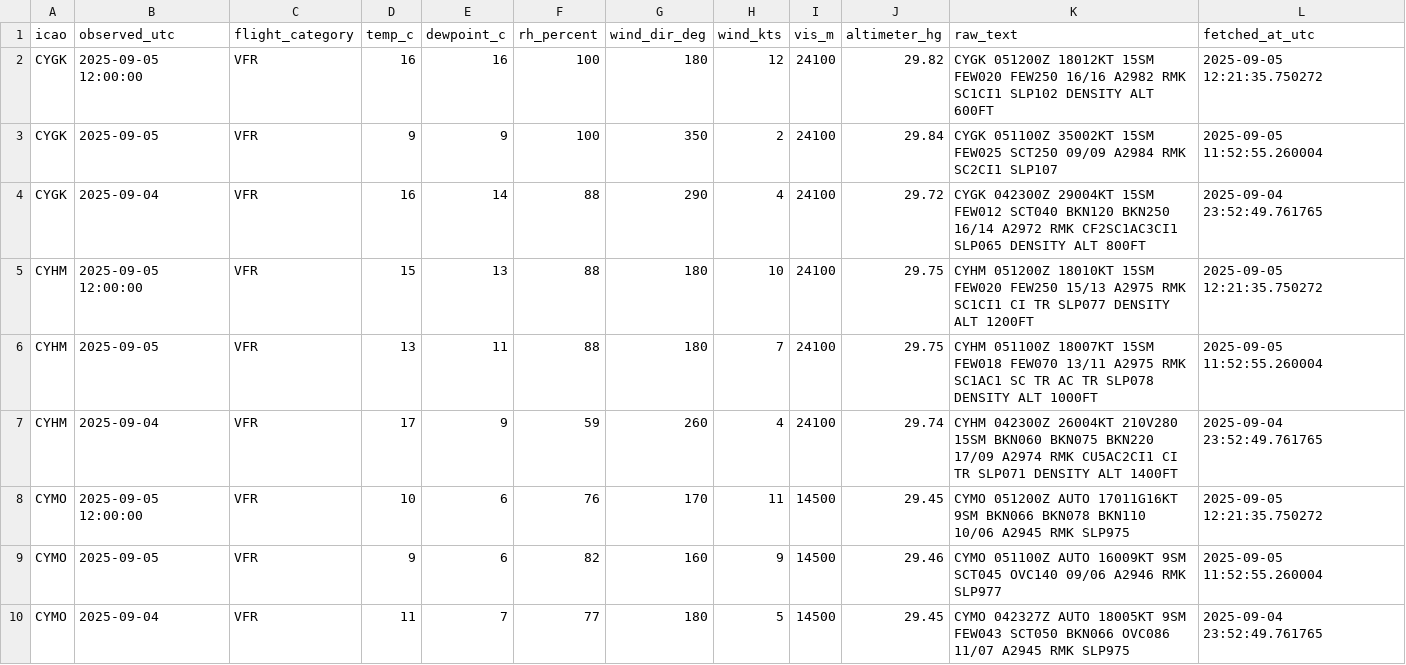
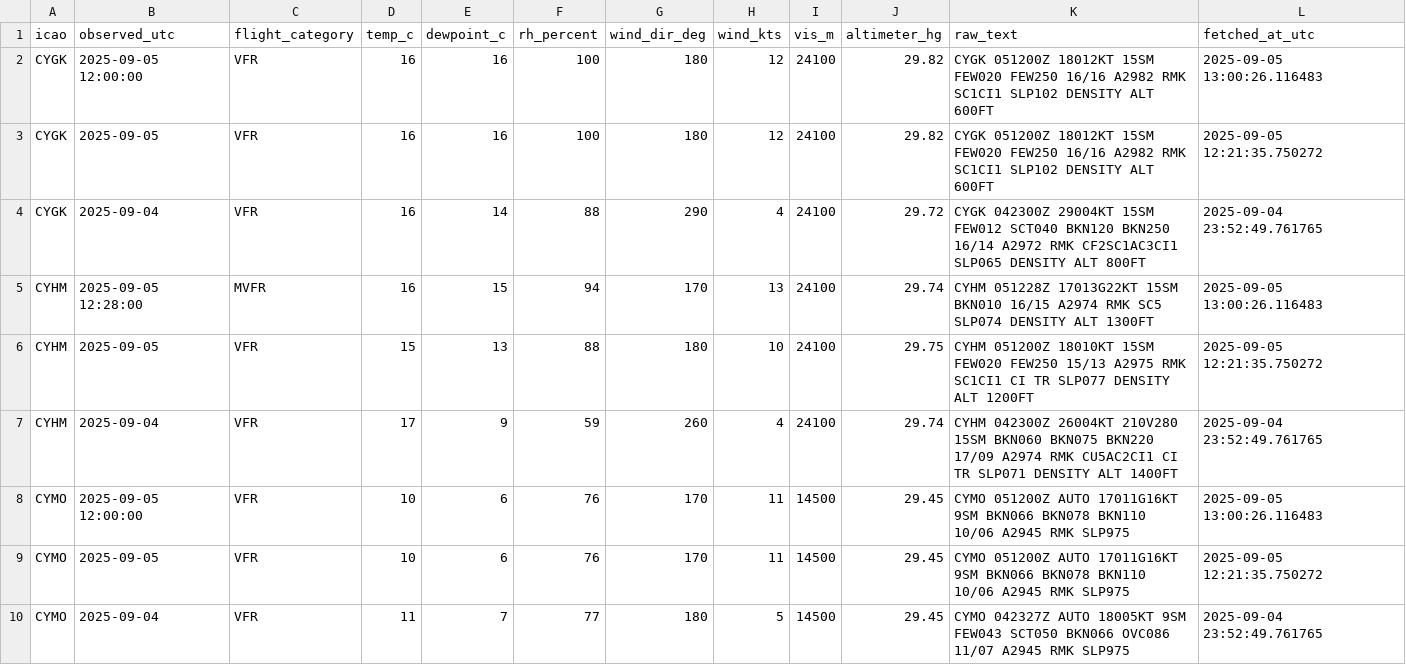
Before and after one commit to NoahCornish/Canada-Flight-Conditions-Research-Project, a CSV file: saved_METARs.csv, drawn as a sheet; only a part is shown; the diff covers the shown part only.

```diff
--- a/saved_METARs.csv
+++ b/saved_METARs.csv
@@ -1,10 +1,10 @@
 "icao","observed_utc","flight_category","temp_c","dewpoint_c","rh_percent","wind_dir_deg","wind_kts","vis_m","altimeter_hg","raw_text","fetched_at_utc"
-"CYGK",2025-09-05 12:00:00,"VFR",16,16,100,180,12,24100,29.82,"CYGK 051200Z 18012KT 15SM FEW020 FEW250 16/16 A2982 RMK SC1CI1 SLP102 DENSITY ALT 600FT",2025-09-05 12:21:35.750272
-"CYGK",2025-09-05,"VFR",9,9,100,350,2,24100,29.84,"CYGK 051100Z 35002KT 15SM FEW025 SCT250 09/09 A2984 RMK SC2CI1 SLP107",2025-09-05 11:52:55.260004
+"CYGK",2025-09-05 12:00:00,"VFR",16,16,100,180,12,24100,29.82,"CYGK 051200Z 18012KT 15SM FEW020 FEW250 16/16 A2982 RMK SC1CI1 SLP102 DENSITY ALT 600FT",2025-09-05 13:00:26.116483
+"CYGK",2025-09-05,"VFR",16,16,100,180,12,24100,29.82,"CYGK 051200Z 18012KT 15SM FEW020 FEW250 16/16 A2982 RMK SC1CI1 SLP102 DENSITY ALT 600FT",2025-09-05 12:21:35.750272
 "CYGK",2025-09-04,"VFR",16,14,88,290,4,24100,29.72,"CYGK 042300Z 29004KT 15SM FEW012 SCT040 BKN120 BKN250 16/14 A2972 RMK CF2SC1AC3CI1 SLP065 DENSITY ALT 800FT",2025-09-04 23:52:49.761765
-"CYHM",2025-09-05 12:00:00,"VFR",15,13,88,180,10,24100,29.75,"CYHM 051200Z 18010KT 15SM FEW020 FEW250 15/13 A2975 RMK SC1CI1 CI TR SLP077 DENSITY ALT 1200FT",2025-09-05 12:21:35.750272
-"CYHM",2025-09-05,"VFR",13,11,88,180,7,24100,29.75,"CYHM 051100Z 18007KT 15SM FEW018 FEW070 13/11 A2975 RMK SC1AC1 SC TR AC TR SLP078 DENSITY ALT 1000FT",2025-09-05 11:52:55.260004
+"CYHM",2025-09-05 12:28:00,"MVFR",16,15,94,170,13,24100,29.74,"CYHM 051228Z 17013G22KT 15SM BKN010 16/15 A2974 RMK SC5 SLP074 DENSITY ALT 1300FT",2025-09-05 13:00:26.116483
+"CYHM",2025-09-05,"VFR",15,13,88,180,10,24100,29.75,"CYHM 051200Z 18010KT 15SM FEW020 FEW250 15/13 A2975 RMK SC1CI1 CI TR SLP077 DENSITY ALT 1200FT",2025-09-05 12:21:35.750272
 "CYHM",2025-09-04,"VFR",17,9,59,260,4,24100,29.74,"CYHM 042300Z 26004KT 210V280 15SM BKN060 BKN075 BKN220 17/09 A2974 RMK CU5AC2CI1 CI TR SLP071 DENSITY ALT 1400FT",2025-09-04 23:52:49.761765
-"CYMO",2025-09-05 12:00:00,"VFR",10,6,76,170,11,14500,29.45,"CYMO 051200Z AUTO 17011G16KT 9SM BKN066 BKN078 BKN110 10/06 A2945 RMK SLP975",2025-09-05 12:21:35.750272
-"CYMO",2025-09-05,"VFR",9,6,82,160,9,14500,29.46,"CYMO 051100Z AUTO 16009KT 9SM SCT045 OVC140 09/06 A2946 RMK SLP977",2025-09-05 11:52:55.260004
+"CYMO",2025-09-05 12:00:00,"VFR",10,6,76,170,11,14500,29.45,"CYMO 051200Z AUTO 17011G16KT 9SM BKN066 BKN078 BKN110 10/06 A2945 RMK SLP975",2025-09-05 13:00:26.116483
+"CYMO",2025-09-05,"VFR",10,6,76,170,11,14500,29.45,"CYMO 051200Z AUTO 17011G16KT 9SM BKN066 BKN078 BKN110 10/06 A2945 RMK SLP975",2025-09-05 12:21:35.750272
 "CYMO",2025-09-04,"VFR",11,7,77,180,5,14500,29.45,"CYMO 042327Z AUTO 18005KT 9SM FEW043 SCT050 BKN066 OVC086 11/07 A2945 RMK SLP975",2025-09-04 23:52:49.761765
```
Also changed, not shown: 1 added row, 1 removed row and 89 edited cells elsewhere in this file.
